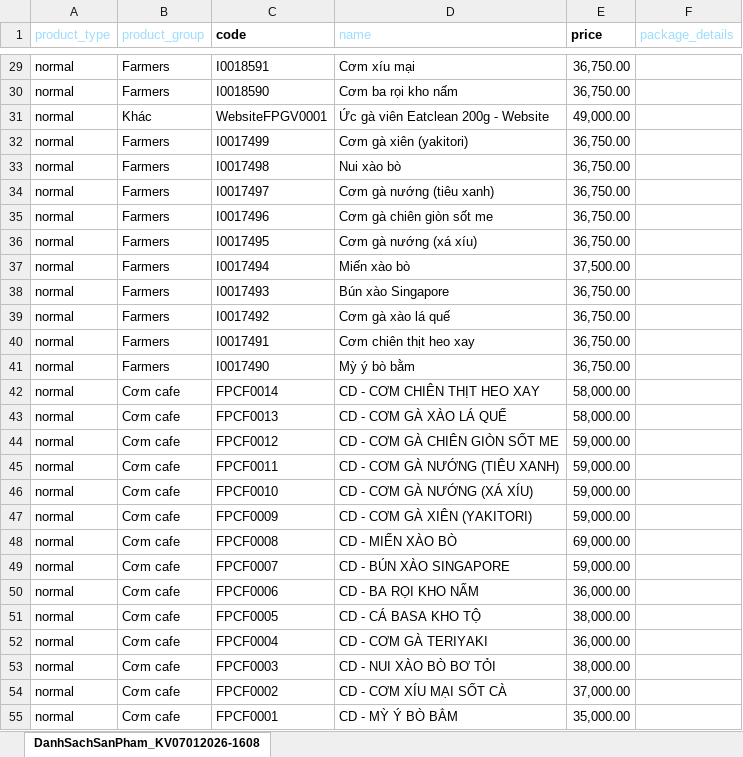
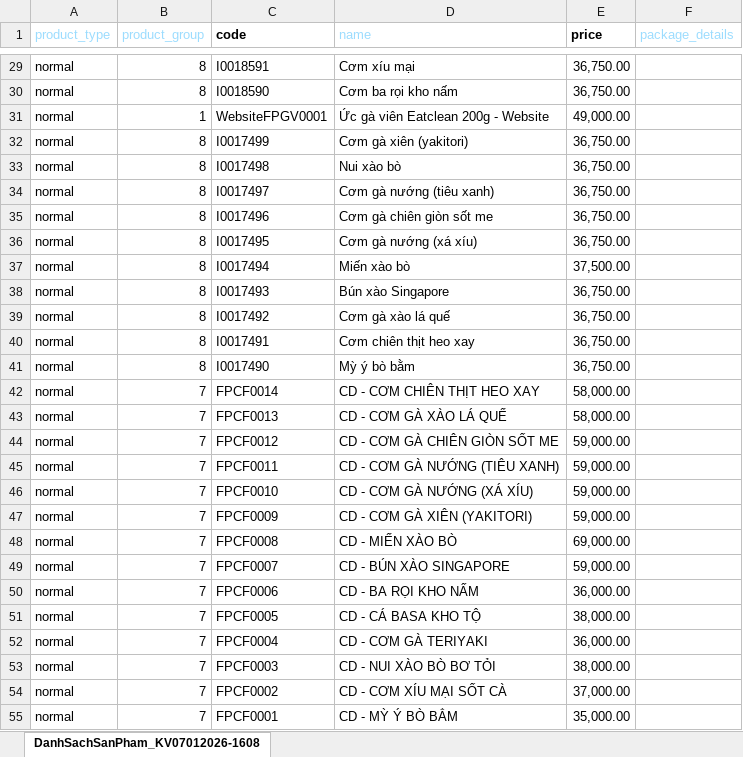
Before and after one commit to tanphatleo/fppos, an Excel workbook: fppos/products/product.xlsx, sheet DanhSachSanPham_KV07012026-1608, drawn as a sheet; only a part is shown, gaps mark what is left out; values as stored, in another font and other column widths than the file's, no borders; table styles not drawn; the diff covers the shown part only; the diff names each change by its address in the sheet, - before the commit and + after, or states it on an @@ line.

```diff
--- a/fppos/products/product.xlsx (sheet DanhSachSanPham_KV07012026-1608)
+++ b/fppos/products/product.xlsx (sheet DanhSachSanPham_KV07012026-1608)
-B29:B30 (product_group): Farmers
+B29:B30 (product_group): 8
-B31 (product_group): Khác
+B31 (product_group): 1
-B32:B41 (product_group): Farmers
+B32:B41 (product_group): 8
-B42:B55 (product_group): Cơm cafe
+B42:B55 (product_group): 7
```
Also changed, not shown: 172 edited cells elsewhere in this sheet, 41 other files.
